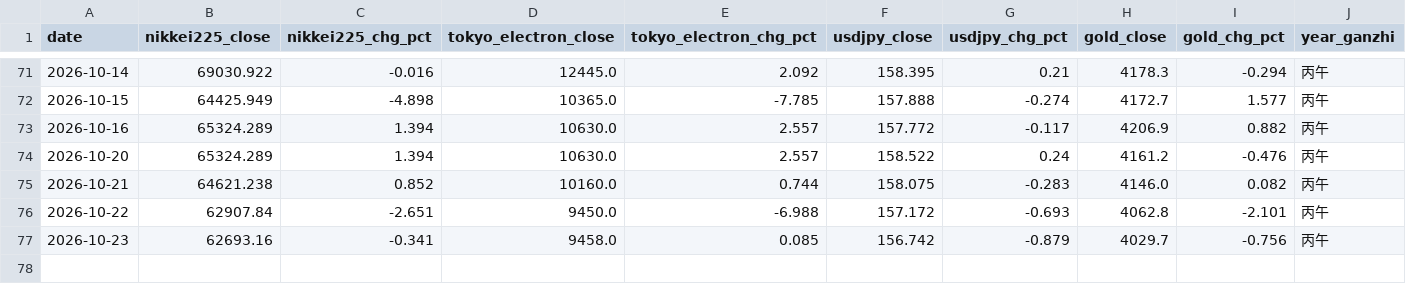
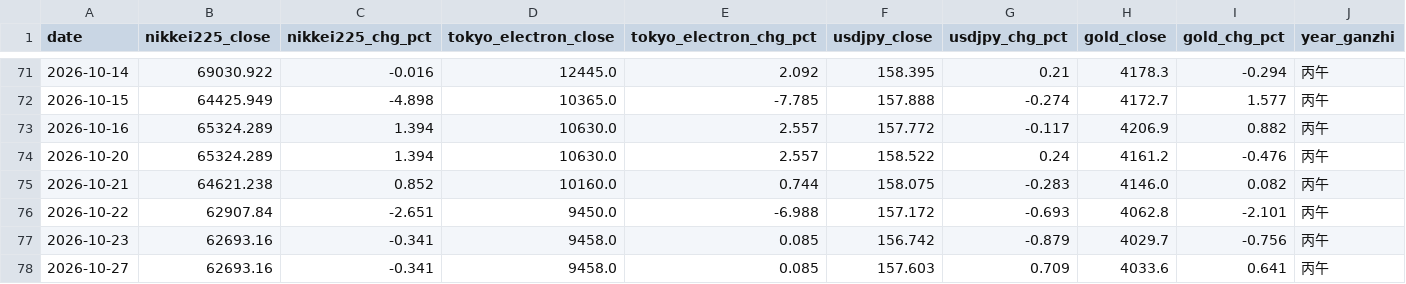
Before and after one commit to ham225/spirit-invest-theory, a CSV file: data/log.csv, drawn as a sheet; only a part is shown, gaps mark what is left out; rows hold the shown columns only; the diff names each change by its address in the sheet, - before the commit and + after, or states it on an @@ line.

```diff
--- a/data/log.csv
+++ b/data/log.csv
+row 78: 2026-10-27 | 62693.16 | -0.341 | 9458.0 | 0.085 | 157.603 | 0.709 | 4033.6 | 0.641 | 丙午
```
Also changed, not shown: 5 other files.
